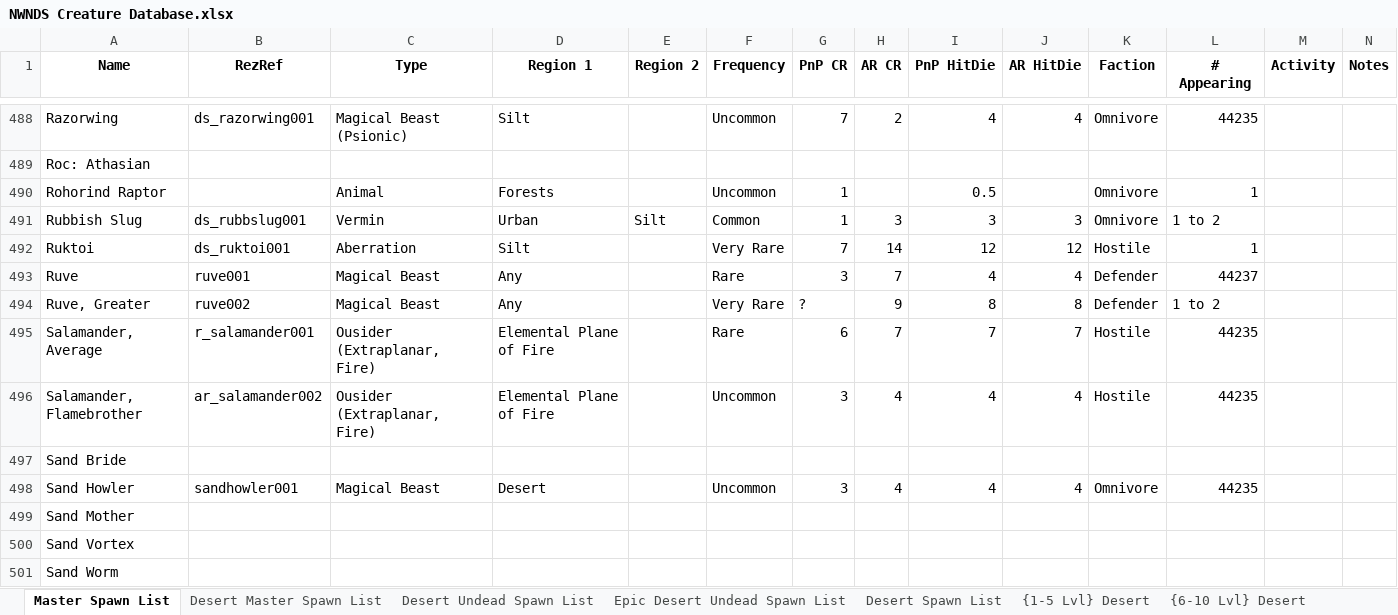
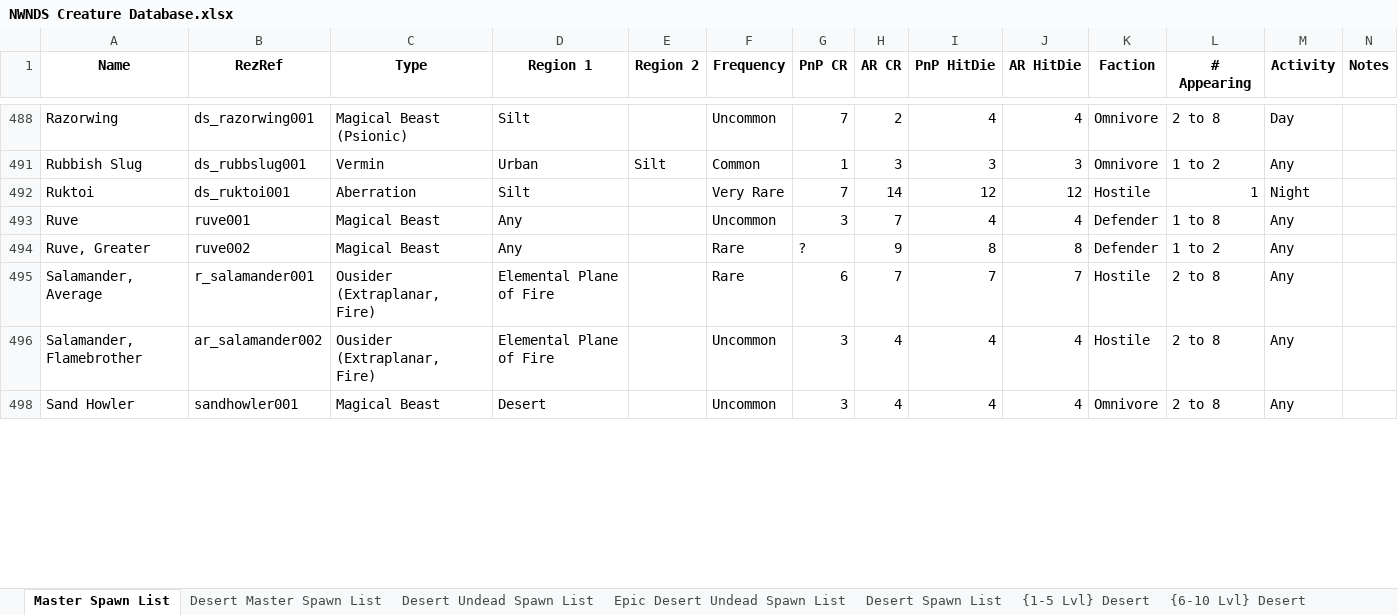
Before and after one commit to Jaysyn904/NWNDS, an Excel workbook: _notes_/NWNDS Creature Database.xlsx, sheet Master Spawn List, drawn as a sheet; only a part is shown, gaps mark what is left out; values as stored, in another font and other column widths than the file's, no borders; removed rows and columns are numbered as before the commit, all else as after; rows hold the shown columns only; the diff covers the shown part only; the diff names each change by its address in the sheet, - before the commit and + after, or states it on an @@ line.

```diff
--- a/_notes_/NWNDS Creature Database.xlsx (sheet Master Spawn List)
+++ b/_notes_/NWNDS Creature Database.xlsx (sheet Master Spawn List)
-L488 (# Appearing): 44235
+L488 (# Appearing): 2 to 8
-M488 (Activity): (empty)
+M488 (Activity): Day
-row 489: Roc: Athasian
-row 490: Rohorind Raptor |  | Animal | Forests |  | Uncommon | 1 |  | 0.5 |  | Omnivore | 1
-M491 (Activity): (empty)
+M491 (Activity): Any
-M492 (Activity): (empty)
+M492 (Activity): Night
-F493 (Frequency): Rare
+F493 (Frequency): Uncommon
-L493 (# Appearing): 44237
+L493 (# Appearing): 1 to 8
-M493:M496 (Activity): (empty)
+M493:M496 (Activity): Any
-F494 (Frequency): Very Rare
+F494 (Frequency): Rare
-L495:L496 (# Appearing): 44235
+L495:L496 (# Appearing): 2 to 8
-row 497: Sand Bride
-L498 (# Appearing): 44235
+L498 (# Appearing): 2 to 8
-M498 (Activity): (empty)
+M498 (Activity): Any
-row 499: Sand Mother
-row 500: Sand Vortex
-row 501: Sand Worm
```
Also changed, not shown: 28 removed rows, 1 moved row, 34 hidden or unhidden rows and 195 edited cells elsewhere in this sheet, hidden cells, 1 other file.
